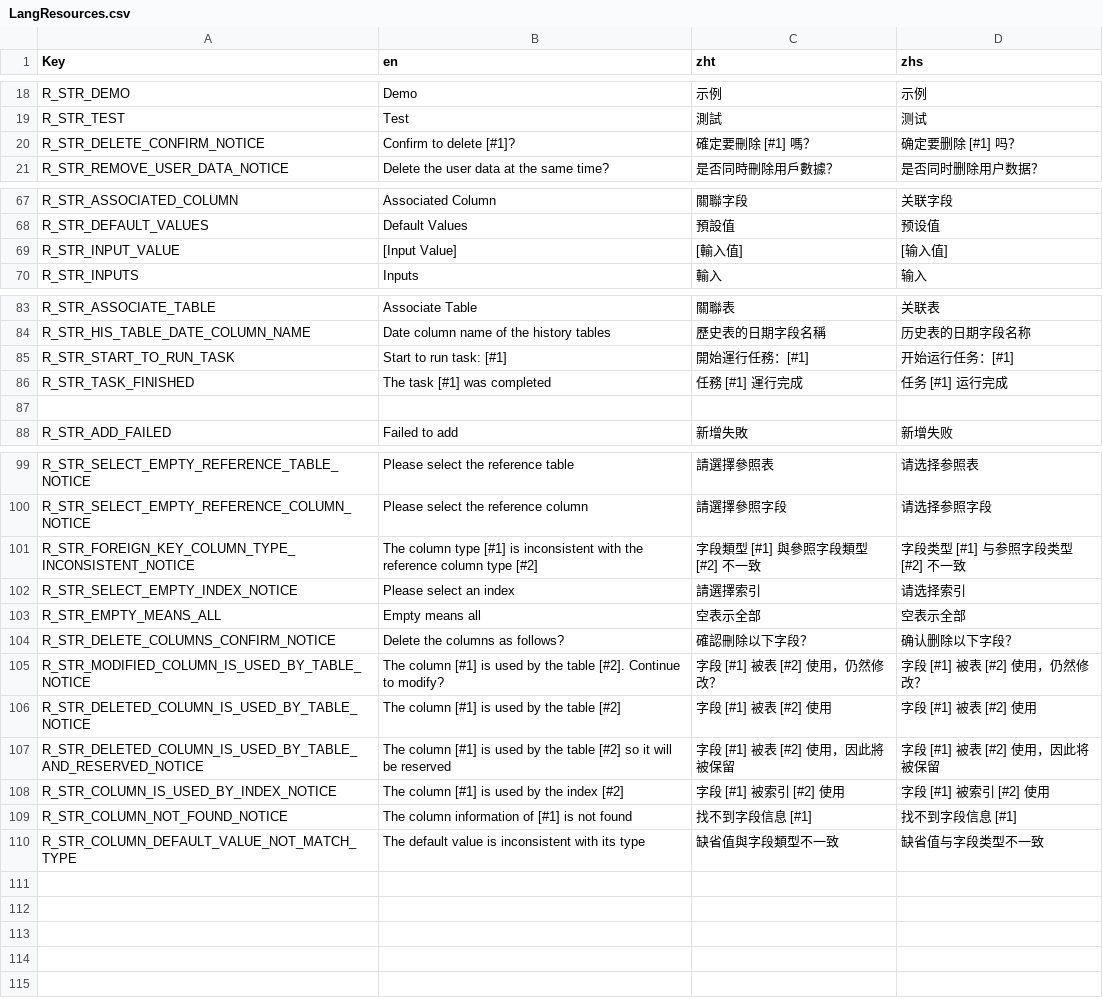
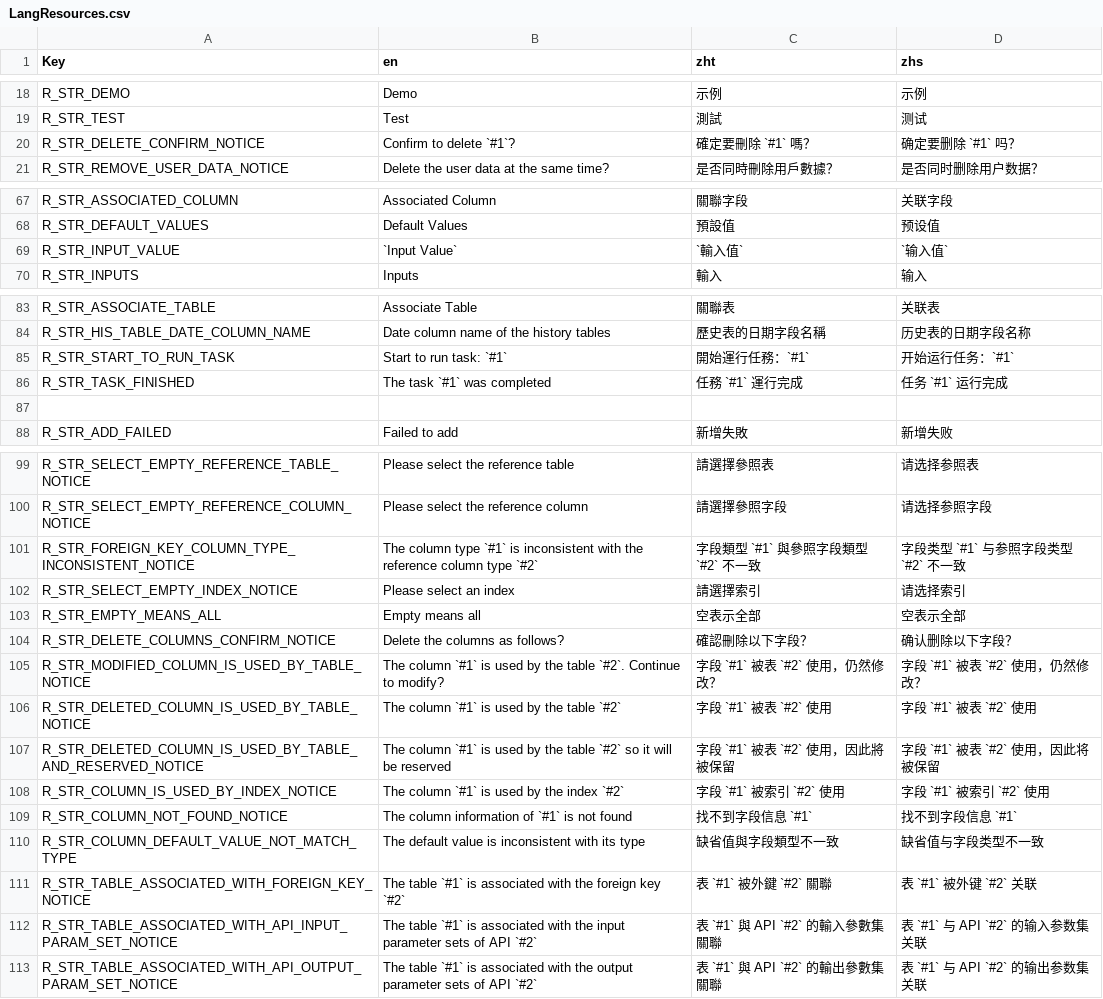
Before and after one commit to Ching-bit/DevHelper, a CSV file: DevHelper/Resources/Lang/LangResources.csv, drawn as a sheet; only a part is shown, gaps mark what is left out.

Commit message:
add check before delete tables

```diff
--- a/DevHelper/Resources/Lang/LangResources.csv
+++ b/DevHelper/Resources/Lang/LangResources.csv
@@ -19,3 +19,3 @@ R_STR_DEMO,Demo,示例,示例
 R_STR_TEST,Test,測試,测试
-R_STR_DELETE_CONFIRM_NOTICE,Confirm to delete [#1]?,確定要刪除 [#1] 嗎？,确定要删除 [#1] 吗？
+R_STR_DELETE_CONFIRM_NOTICE,Confirm to delete `#1`?,確定要刪除 `#1` 嗎？,确定要删除 `#1` 吗？
 R_STR_REMOVE_USER_DATA_NOTICE,Delete the user data at the same time?,是否同時刪除用戶數據？,是否同时删除用户数据？
@@ -68,3 +68,3 @@ R_STR_ASSOCIATED_COLUMN,Associated Column,關聯字段,关联字段
 R_STR_DEFAULT_VALUES,Default Values,預設值,预设值
-R_STR_INPUT_VALUE,[Input Value],[輸入值],[输入值]
+R_STR_INPUT_VALUE,`Input Value`,`輸入值`,`输入值`
 R_STR_INPUTS,Inputs,輸入,输入
@@ -84,4 +84,4 @@ R_STR_ASSOCIATE_TABLE,Associate Table,關聯表,关联表
 R_STR_HIS_TABLE_DATE_COLUMN_NAME,Date column name of the history tables,歷史表的日期字段名稱,历史表的日期字段名称
-R_STR_START_TO_RUN_TASK,Start to run task: [#1],開始運行任務：[#1],开始运行任务：[#1]
-R_STR_TASK_FINISHED,The task [#1] was completed,任務 [#1] 運行完成,任务 [#1] 运行完成
+R_STR_START_TO_RUN_TASK,Start to run task: `#1`,開始運行任務：`#1`,开始运行任务：`#1`
+R_STR_TASK_FINISHED,The task `#1` was completed,任務 `#1` 運行完成,任务 `#1` 运行完成
 
@@ -100,3 +100,3 @@ R_STR_SELECT_EMPTY_REFERENCE_TABLE_NOTICE,Please select the reference table,請
 R_STR_SELECT_EMPTY_REFERENCE_COLUMN_NOTICE,Please select the reference column,請選擇參照字段,请选择参照字段
-R_STR_FOREIGN_KEY_COLUMN_TYPE_INCONSISTENT_NOTICE,The column type [#1] is inconsistent with the reference column type [#2],字段類型 [#1] 與參照字段類型 [#2] 不一致,字段类型 [#1] 与参照字段类型 [#2] 不一致
+R_STR_FOREIGN_KEY_COLUMN_TYPE_INCONSISTENT_NOTICE,The column type `#1` is inconsistent with the reference column type `#2`,字段類型 `#1` 與參照字段類型 `#2` 不一致,字段类型 `#1` 与参照字段类型 `#2` 不一致
 R_STR_SELECT_EMPTY_INDEX_NOTICE,Please select an index,請選擇索引,请选择索引
@@ -104,7 +104,10 @@ R_STR_EMPTY_MEANS_ALL,Empty means all,空表示全部,空表示全部
 R_STR_DELETE_COLUMNS_CONFIRM_NOTICE,Delete the columns as follows?,確認刪除以下字段？,确认删除以下字段？
-R_STR_MODIFIED_COLUMN_IS_USED_BY_TABLE_NOTICE,The column [#1] is used by the table [#2]. Continue to modify?,字段 [#1] 被表 [#2] 使用，仍然修改？,字段 [#1] 被表 [#2] 使用，仍然修改？
-R_STR_DELETED_COLUMN_IS_USED_BY_TABLE_NOTICE,The column [#1] is used by the table [#2],字段 [#1] 被表 [#2] 使用,字段 [#1] 被表 [#2] 使用
-R_STR_DELETED_COLUMN_IS_USED_BY_TABLE_AND_RESERVED_NOTICE,The column [#1] is used by the table [#2] so it will be reserved,字段 [#1] 被表 [#2] 使用，因此將被保留,字段 [#1] 被表 [#2] 使用，因此将被保留
-R_STR_COLUMN_IS_USED_BY_INDEX_NOTICE,The column [#1] is used by the index [#2],字段 [#1] 被索引 [#2] 使用,字段 [#1] 被索引 [#2] 使用
-R_STR_COLUMN_NOT_FOUND_NOTICE,The column information of [#1] is not found,找不到字段信息 [#1],找不到字段信息 [#1]
+R_STR_MODIFIED_COLUMN_IS_USED_BY_TABLE_NOTICE,The column `#1` is used by the table `#2`. Continue to modify?,字段 `#1` 被表 `#2` 使用，仍然修改？,字段 `#1` 被表 `#2` 使用，仍然修改？
+R_STR_DELETED_COLUMN_IS_USED_BY_TABLE_NOTICE,The column `#1` is used by the table `#2`,字段 `#1` 被表 `#2` 使用,字段 `#1` 被表 `#2` 使用
+R_STR_DELETED_COLUMN_IS_USED_BY_TABLE_AND_RESERVED_NOTICE,The column `#1` is used by the table `#2` so it will be reserved,字段 `#1` 被表 `#2` 使用，因此將被保留,字段 `#1` 被表 `#2` 使用，因此将被保留
+R_STR_COLUMN_IS_USED_BY_INDEX_NOTICE,The column `#1` is used by the index `#2`,字段 `#1` 被索引 `#2` 使用,字段 `#1` 被索引 `#2` 使用
+R_STR_COLUMN_NOT_FOUND_NOTICE,The column information of `#1` is not found,找不到字段信息 `#1`,找不到字段信息 `#1`
 R_STR_COLUMN_DEFAULT_VALUE_NOT_MATCH_TYPE,The default value is inconsistent with its type,缺省值與字段類型不一致,缺省值与字段类型不一致
+R_STR_TABLE_ASSOCIATED_WITH_FOREIGN_KEY_NOTICE,The table `#1` is associated with the foreign key `#2`,表 `#1` 被外鍵 `#2` 關聯,表 `#1` 被外键 `#2` 关联
+R_STR_TABLE_ASSOCIATED_WITH_API_INPUT_PARAM_SET_NOTICE,The table `#1` is associated with the input parameter sets of API `#2`,表 `#1` 與 API `#2` 的輸入參數集關聯,表 `#1` 与 API `#2` 的输入参数集关联
+R_STR_TABLE_ASSOCIATED_WITH_API_OUTPUT_PARAM_SET_NOTICE,The table `#1` is associated with the output parameter sets of API `#2`,表 `#1` 與 API `#2` 的輸出參數集關聯,表 `#1` 与 API `#2` 的输出参数集关联
```
Also changed, not shown: 9 other files.
